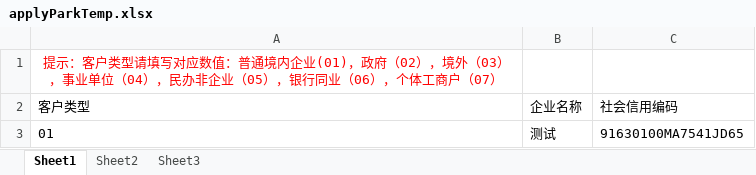
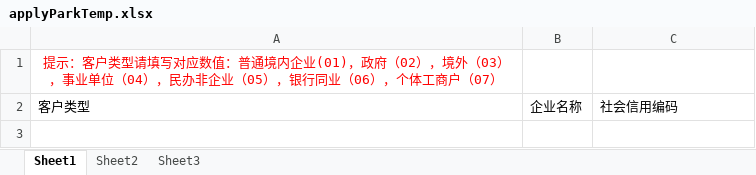
Before and after one commit to JonenotSnow/essp_park_git, an Excel workbook: static/excel/applyParkTemp.xlsx, sheet Sheet1, drawn as a sheet; values as stored, in another font and other column widths than the file's, no borders; the diff names each change by its address in the sheet, - before the commit and + after, or states it on an @@ line.

Commit message:
'xiugai'

```diff
--- a/static/excel/applyParkTemp.xlsx (sheet Sheet1)
+++ b/static/excel/applyParkTemp.xlsx (sheet Sheet1)
-row 3: 01 | 测试 | 91630100MA7541JD65
```
